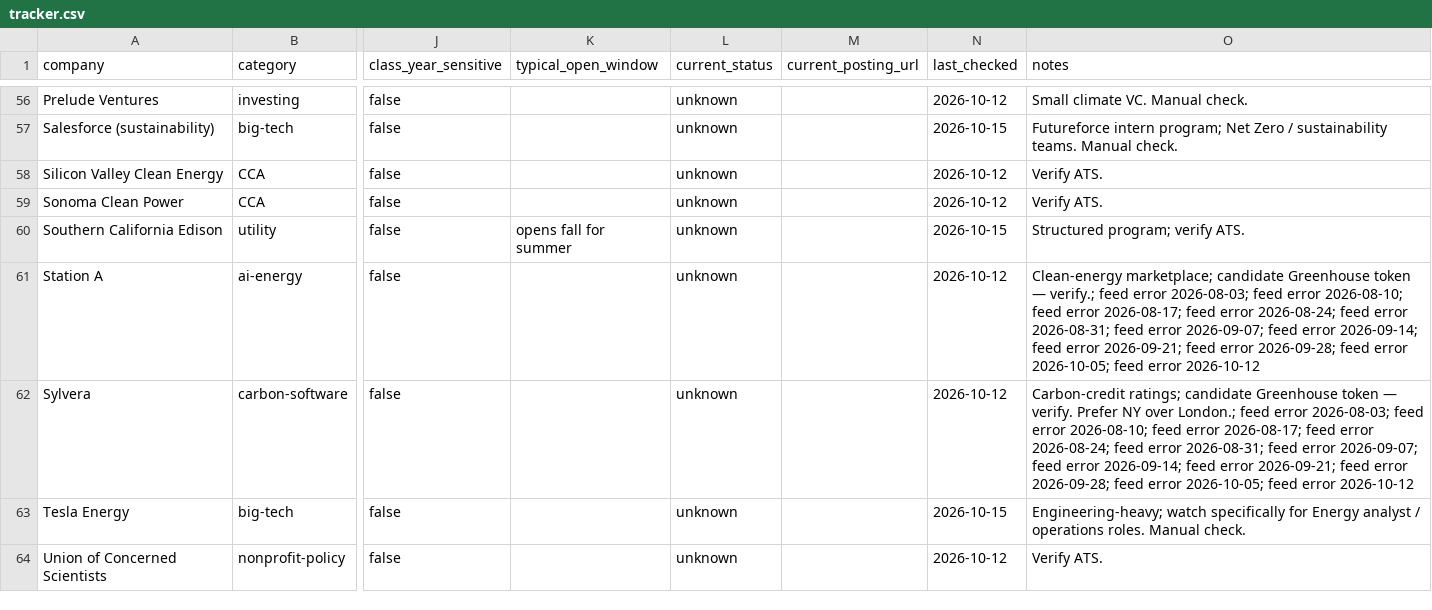
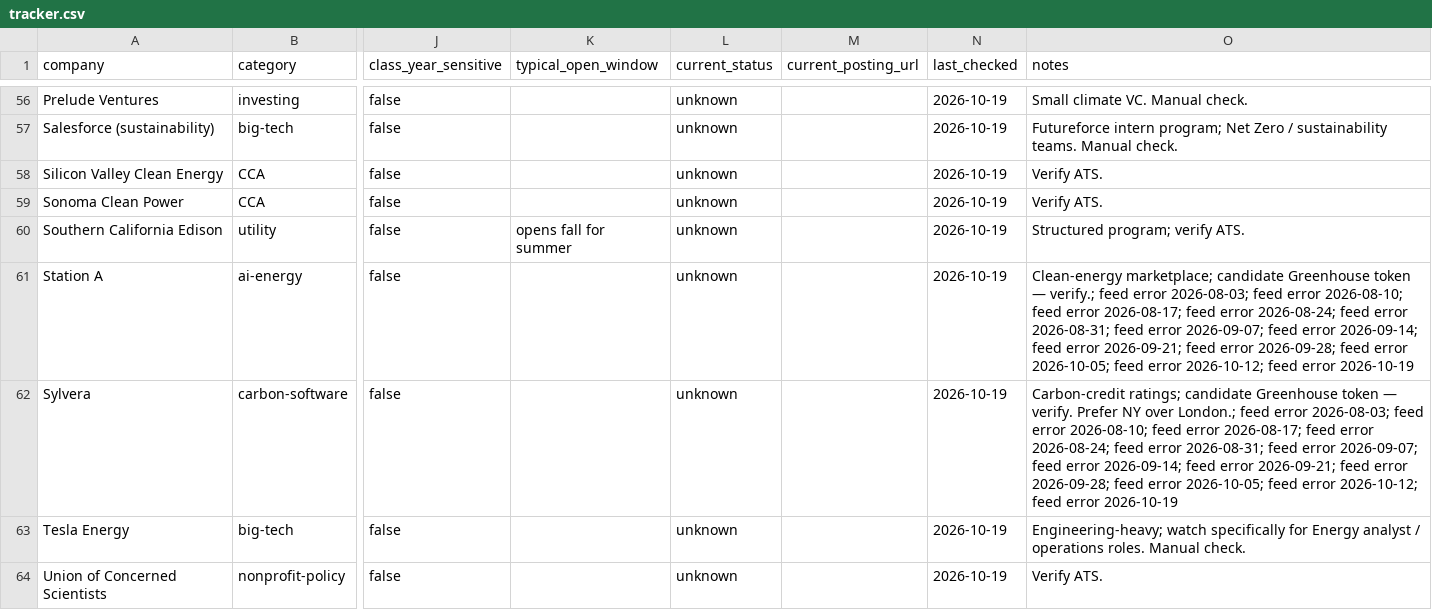
Before and after one commit to wookieefamily/mysql-server, a CSV file: internship-monitor/data/tracker.csv, drawn as a sheet; only a part is shown, gaps mark what is left out; the diff covers the shown part only; the diff names each change by its address in the sheet, - before the commit and + after, or states it on an @@ line.

```diff
--- a/internship-monitor/data/tracker.csv
+++ b/internship-monitor/data/tracker.csv
-N56 (last_checked): 2026-10-12
+N56 (last_checked): 2026-10-19
-N57 (last_checked): 2026-10-15
+N57 (last_checked): 2026-10-19
-N58:N59 (last_checked): 2026-10-12
+N58:N59 (last_checked): 2026-10-19
-N60 (last_checked): 2026-10-15
+N60 (last_checked): 2026-10-19
-N61:N62 (last_checked): 2026-10-12
+N61:N62 (last_checked): 2026-10-19
-O61 (notes): …feed error 2026-10-12
+O61 (notes): …feed error 2026-10-12; feed error 2026-10-19
-O62 (notes): …feed error 2026-10-12
+O62 (notes): …feed error 2026-10-12; feed error 2026-10-19
-N63 (last_checked): 2026-10-15
+N63 (last_checked): 2026-10-19
-N64 (last_checked): 2026-10-12
+N64 (last_checked): 2026-10-19
```
Also changed, not shown: 81 edited cells elsewhere in this file, 3 other files.
